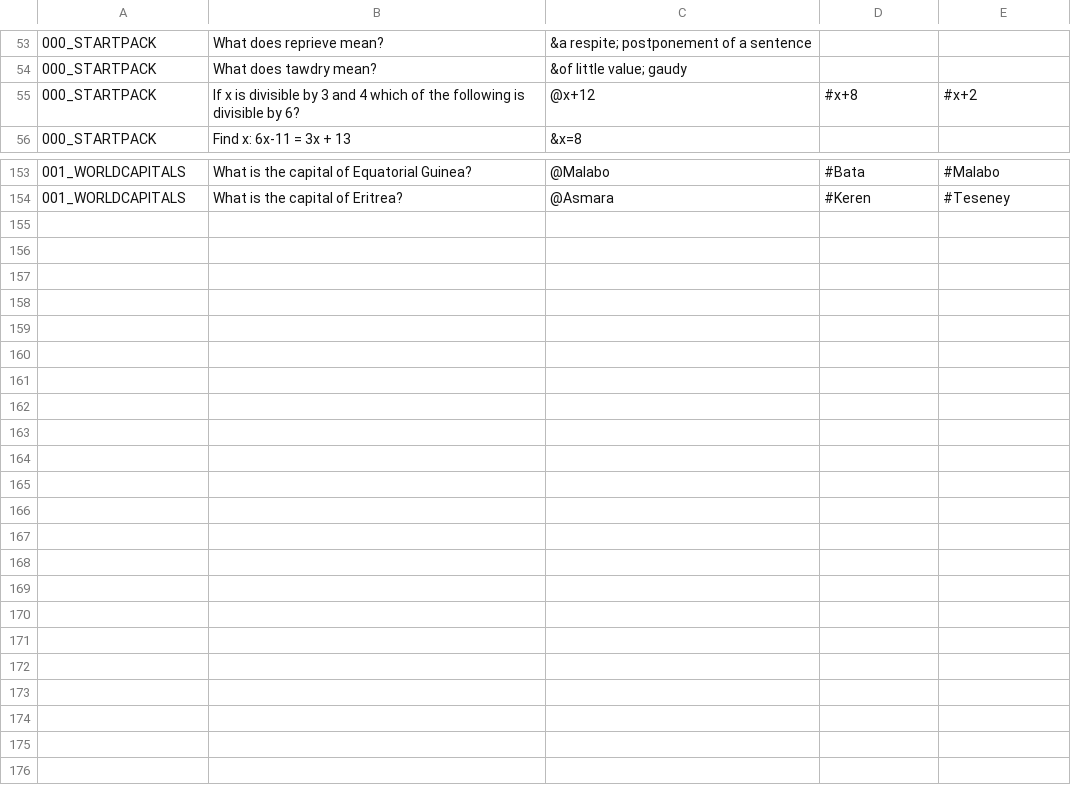
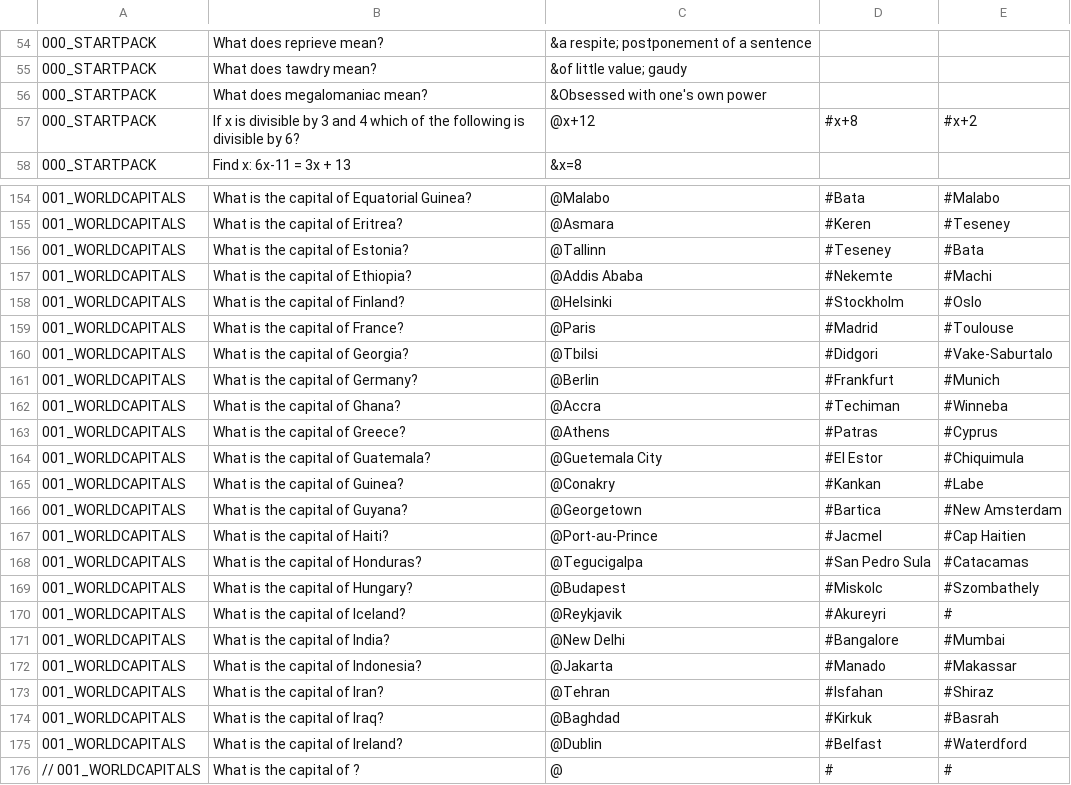
Before and after one commit to TimelyToga/learn_things, a CSV file: app/src/main/res/raw/qs.csv, drawn as a sheet; only a part is shown, gaps mark what is left out; the diff covers the shown part only.

Commit message:
Added E -> I Capitals

```diff
--- a/app/src/main/res/raw/qs.csv
+++ b/app/src/main/res/raw/qs.csv
@@ -54,2 +55,3 @@
 000_STARTPACK, What does tawdry mean?,&of little value; gaudy
+000_STARTPACK, What does megalomaniac mean?,&Obsessed with one's own power
 000_STARTPACK, If x is divisible by 3 and 4 which of the following is divisible by 6?,@x+12,#x+8,#x+2
@@ -154 +155,22 @@
 001_WORLDCAPITALS, What is the capital of Eritrea?,@Asmara,#Keren,#Teseney
+001_WORLDCAPITALS, What is the capital of Estonia?,@Tallinn,#Teseney,#Bata
+001_WORLDCAPITALS, What is the capital of Ethiopia?,@Addis Ababa,#Nekemte,#Machi
+001_WORLDCAPITALS, What is the capital of Finland?,@Helsinki, #Stockholm, #Oslo
+001_WORLDCAPITALS, What is the capital of France?,@Paris,#Madrid,#Toulouse
+001_WORLDCAPITALS, What is the capital of Georgia?,@Tbilsi,#Didgori,#Vake-Saburtalo
+001_WORLDCAPITALS, What is the capital of Germany?,@Berlin,#Frankfurt,#Munich
+001_WORLDCAPITALS, What is the capital of Ghana?,@Accra,#Techiman,#Winneba
+001_WORLDCAPITALS, What is the capital of Greece?,@Athens,#Patras,#Cyprus
+001_WORLDCAPITALS, What is the capital of Guatemala?,@Guetemala City,#El Estor,#Chiquimula
+001_WORLDCAPITALS, What is the capital of Guinea?,@Conakry,#Kankan,#Labe
+001_WORLDCAPITALS, What is the capital of Guyana?,@Georgetown,#Bartica,#New Amsterdam
+001_WORLDCAPITALS, What is the capital of Haiti?,@Port-au-Prince,#Jacmel,#Cap Haitien
+001_WORLDCAPITALS, What is the capital of Honduras?,@Tegucigalpa,#San Pedro Sula,#Catacamas
+001_WORLDCAPITALS, What is the capital of Hungary?,@Budapest,#Miskolc,#Szombathely
+001_WORLDCAPITALS, What is the capital of Iceland?,@Reykjavik,#Akureyri,#
+001_WORLDCAPITALS, What is the capital of India?,@New Delhi,#Bangalore,#Mumbai
+001_WORLDCAPITALS, What is the capital of Indonesia?,@Jakarta,#Manado,#Makassar
+001_WORLDCAPITALS, What is the capital of Iran?,@Tehran,#Isfahan,#Shiraz
+001_WORLDCAPITALS, What is the capital of Iraq?,@Baghdad,#Kirkuk,#Basrah
+001_WORLDCAPITALS, What is the capital of Ireland?,@Dublin,#Belfast,#Waterdford
+// 001_WORLDCAPITALS, What is the capital of ?,@,#,#
```
Also changed, not shown: 1 added row and 1 edited cell elsewhere in this file.
